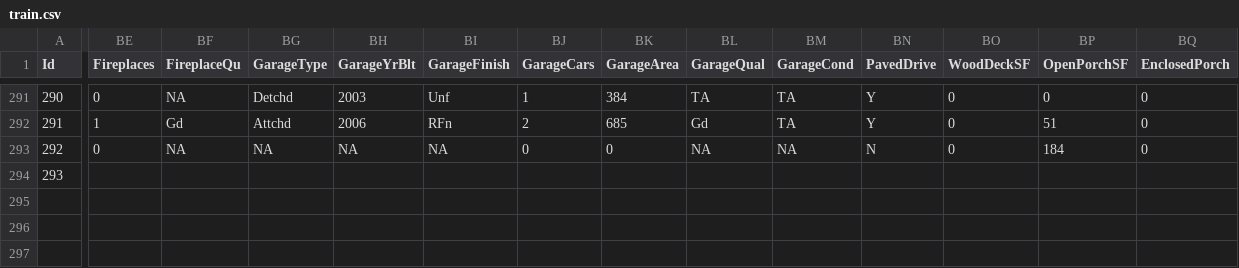
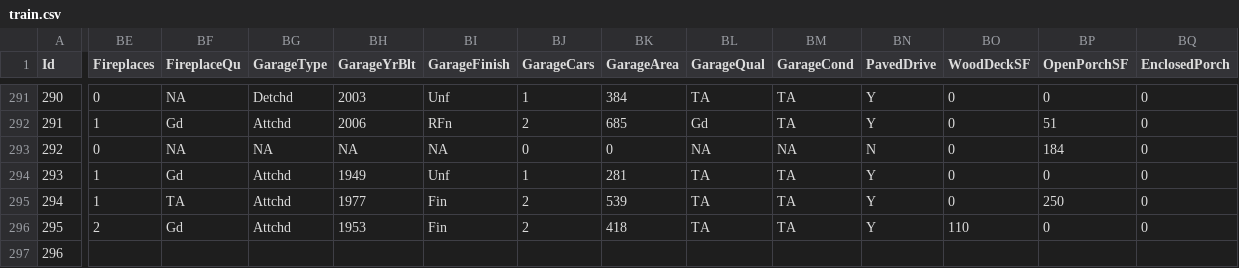
Before and after one commit to alioaza/-Architicture-Seminars-Msc-2nd-, a CSV file: train.csv, drawn as a sheet; only a part is shown, gaps mark what is left out; rows hold the shown columns only; the diff covers the shown part only; the diff names each change by its address in the sheet, - before the commit and + after, or states it on an @@ line.

Commit message:
modify log

```diff
--- a/train.csv
+++ b/train.csv
-BE294 (Fireplaces): (empty)
+BE294 (Fireplaces): 1
-BF294 (FireplaceQu): (empty)
+BF294 (FireplaceQu): Gd
-BG294 (GarageType): (empty)
+BG294 (GarageType): Attchd
-BH294 (GarageYrBlt): (empty)
+BH294 (GarageYrBlt): 1949
-BI294 (GarageFinish): (empty)
+BI294 (GarageFinish): Unf
-BJ294 (GarageCars): (empty)
+BJ294 (GarageCars): 1
-BK294 (GarageArea): (empty)
+BK294 (GarageArea): 281
-BL294 (GarageQual): (empty)
+BL294 (GarageQual): TA
-BM294 (GarageCond): (empty)
+BM294 (GarageCond): TA
-BN294 (PavedDrive): (empty)
+BN294 (PavedDrive): Y
-BO294 (WoodDeckSF): (empty)
+BO294 (WoodDeckSF): 0
-BP294 (OpenPorchSF): (empty)
+BP294 (OpenPorchSF): 0
-BQ294 (EnclosedPorch): (empty)
+BQ294 (EnclosedPorch): 0
+row 295: 294 | 1 | TA | Attchd | 1977 | Fin | 2 | 539 | TA | TA | Y | 0 | 250 | 0
+row 296: 295 | 2 | Gd | Attchd | 1953 | Fin | 2 | 418 | TA | TA | Y | 110 | 0 | 0
+row 297: 296
```
Also changed, not shown: 12 edited cells elsewhere in this file.
